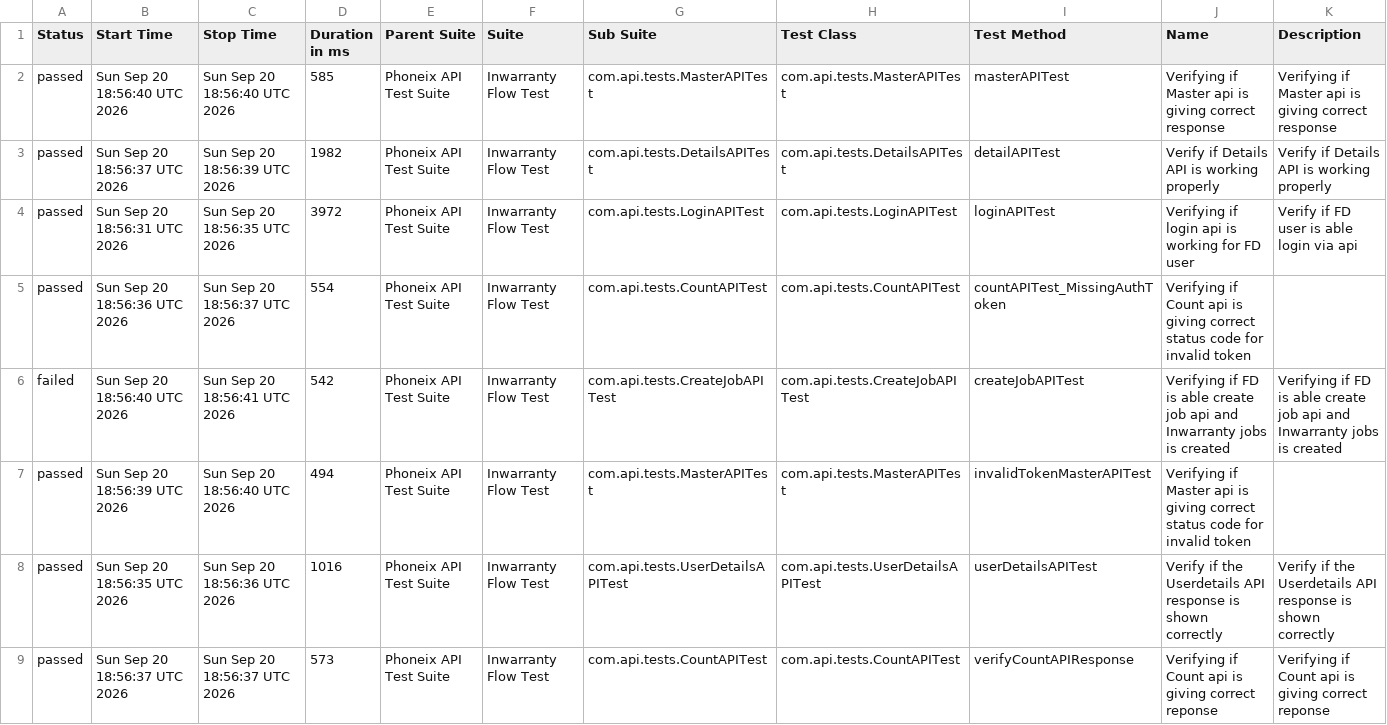
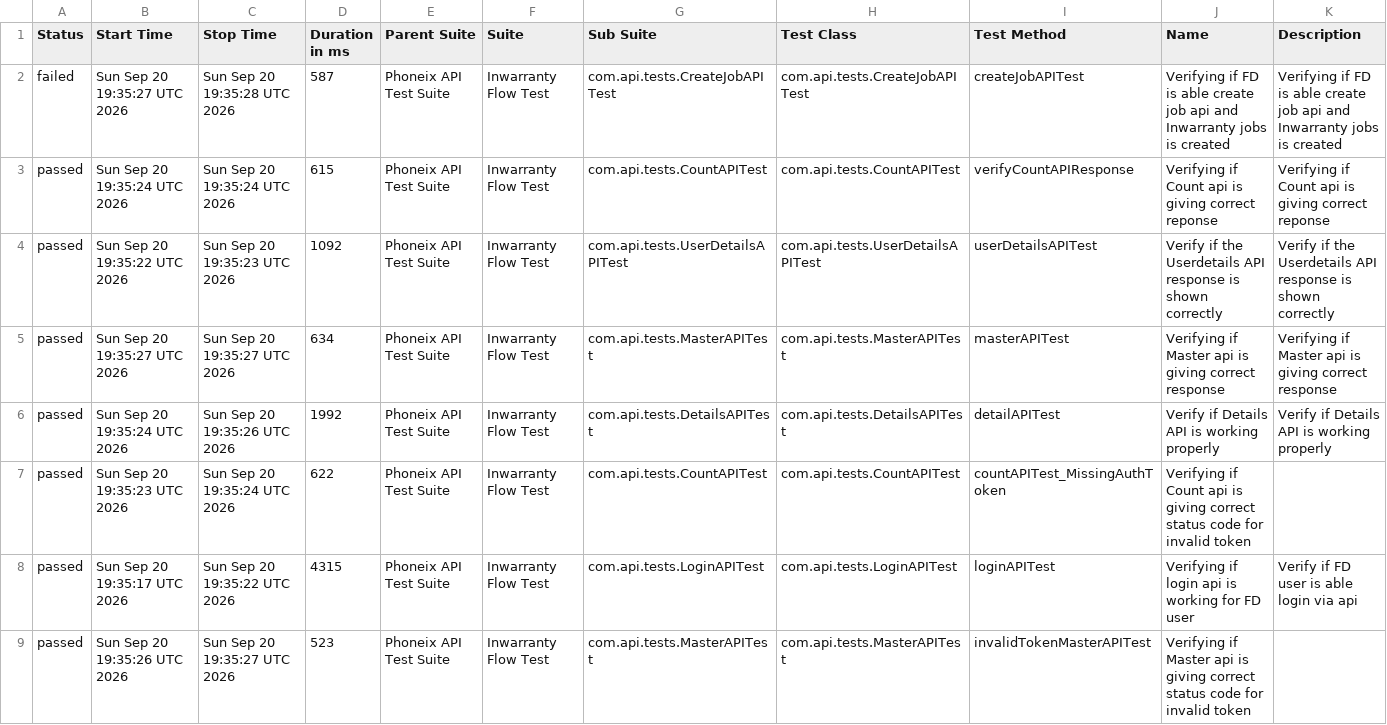
Before and after one commit to syed-sabir75/PhonexTestAutomationFramework, a CSV file: data/suites.csv, drawn as a sheet.

```diff
--- a/data/suites.csv
+++ b/data/suites.csv
@@ -1,9 +1,9 @@
 "Status","Start Time","Stop Time","Duration in ms","Parent Suite","Suite","Sub Suite","Test Class","Test Method","Name","Description"
-"passed","Sun Sep 20 18:56:40 UTC 2026","Sun Sep 20 18:56:40 UTC 2026","585","Phoneix API Test Suite","Inwarranty Flow Test","com.api.tests.MasterAPITest","com.api.tests.MasterAPITest","masterAPITest","Verifying if Master api is giving correct response","Verifying if Master api is giving correct response"
-"passed","Sun Sep 20 18:56:37 UTC 2026","Sun Sep 20 18:56:39 UTC 2026","1982","Phoneix API Test Suite","Inwarranty Flow Test","com.api.tests.DetailsAPITest","com.api.tests.DetailsAPITest","detailAPITest","Verify if Details API is working properly","Verify if Details API is working properly"
-"passed","Sun Sep 20 18:56:31 UTC 2026","Sun Sep 20 18:56:35 UTC 2026","3972","Phoneix API Test Suite","Inwarranty Flow Test","com.api.tests.LoginAPITest","com.api.tests.LoginAPITest","loginAPITest","Verifying if login api is working for FD user","Verify if FD user is able login via api"
-"passed","Sun Sep 20 18:56:36 UTC 2026","Sun Sep 20 18:56:37 UTC 2026","554","Phoneix API Test Suite","Inwarranty Flow Test","com.api.tests.CountAPITest","com.api.tests.CountAPITest","countAPITest_MissingAuthToken","Verifying if Count api is giving correct status code for invalid token",""
-"failed","Sun Sep 20 18:56:40 UTC 2026","Sun Sep 20 18:56:41 UTC 2026","542","Phoneix API Test Suite","Inwarranty Flow Test","com.api.tests.CreateJobAPITest","com.api.tests.CreateJobAPITest","createJobAPITest","Verifying if FD is able create job api and Inwarranty jobs is created","Verifying if FD is able create job api and Inwarranty jobs is created"
-"passed","Sun Sep 20 18:56:39 UTC 2026","Sun Sep 20 18:56:40 UTC 2026","494","Phoneix API Test Suite","Inwarranty Flow Test","com.api.tests.MasterAPITest","com.api.tests.MasterAPITest","invalidTokenMasterAPITest","Verifying if Master api is giving correct status code for invalid token",""
-"passed","Sun Sep 20 18:56:35 UTC 2026","Sun Sep 20 18:56:36 UTC 2026","1016","Phoneix API Test Suite","Inwarranty Flow Test","com.api.tests.UserDetailsAPITest","com.api.tests.UserDetailsAPITest","userDetailsAPITest","Verify if the Userdetails API response is shown correctly","Verify if the Userdetails API response is shown correctly"
-"passed","Sun Sep 20 18:56:37 UTC 2026","Sun Sep 20 18:56:37 UTC 2026","573","Phoneix API Test Suite","Inwarranty Flow Test","com.api.tests.CountAPITest","com.api.tests.CountAPITest","verifyCountAPIResponse","Verifying if Count api is giving correct reponse","Verifying if Count api is giving correct reponse"
+"failed","Sun Sep 20 19:35:27 UTC 2026","Sun Sep 20 19:35:28 UTC 2026","587","Phoneix API Test Suite","Inwarranty Flow Test","com.api.tests.CreateJobAPITest","com.api.tests.CreateJobAPITest","createJobAPITest","Verifying if FD is able create job api and Inwarranty jobs is created","Verifying if FD is able create job api and Inwarranty jobs is created"
+"passed","Sun Sep 20 19:35:24 UTC 2026","Sun Sep 20 19:35:24 UTC 2026","615","Phoneix API Test Suite","Inwarranty Flow Test","com.api.tests.CountAPITest","com.api.tests.CountAPITest","verifyCountAPIResponse","Verifying if Count api is giving correct reponse","Verifying if Count api is giving correct reponse"
+"passed","Sun Sep 20 19:35:22 UTC 2026","Sun Sep 20 19:35:23 UTC 2026","1092","Phoneix API Test Suite","Inwarranty Flow Test","com.api.tests.UserDetailsAPITest","com.api.tests.UserDetailsAPITest","userDetailsAPITest","Verify if the Userdetails API response is shown correctly","Verify if the Userdetails API response is shown correctly"
+"passed","Sun Sep 20 19:35:27 UTC 2026","Sun Sep 20 19:35:27 UTC 2026","634","Phoneix API Test Suite","Inwarranty Flow Test","com.api.tests.MasterAPITest","com.api.tests.MasterAPITest","masterAPITest","Verifying if Master api is giving correct response","Verifying if Master api is giving correct response"
+"passed","Sun Sep 20 19:35:24 UTC 2026","Sun Sep 20 19:35:26 UTC 2026","1992","Phoneix API Test Suite","Inwarranty Flow Test","com.api.tests.DetailsAPITest","com.api.tests.DetailsAPITest","detailAPITest","Verify if Details API is working properly","Verify if Details API is working properly"
+"passed","Sun Sep 20 19:35:23 UTC 2026","Sun Sep 20 19:35:24 UTC 2026","622","Phoneix API Test Suite","Inwarranty Flow Test","com.api.tests.CountAPITest","com.api.tests.CountAPITest","countAPITest_MissingAuthToken","Verifying if Count api is giving correct status code for invalid token",""
+"passed","Sun Sep 20 19:35:17 UTC 2026","Sun Sep 20 19:35:22 UTC 2026","4315","Phoneix API Test Suite","Inwarranty Flow Test","com.api.tests.LoginAPITest","com.api.tests.LoginAPITest","loginAPITest","Verifying if login api is working for FD user","Verify if FD user is able login via api"
+"passed","Sun Sep 20 19:35:26 UTC 2026","Sun Sep 20 19:35:27 UTC 2026","523","Phoneix API Test Suite","Inwarranty Flow Test","com.api.tests.MasterAPITest","com.api.tests.MasterAPITest","invalidTokenMasterAPITest","Verifying if Master api is giving correct status code for invalid token",""
```
Also changed, not shown: data/behaviors.csv, 50 other files.
